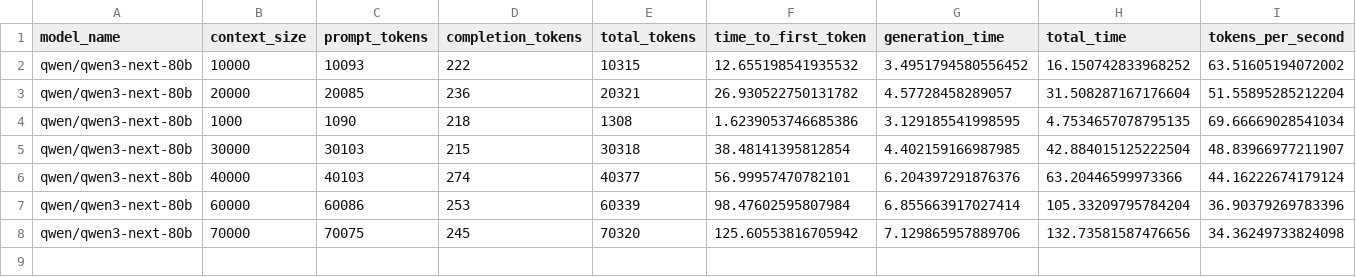
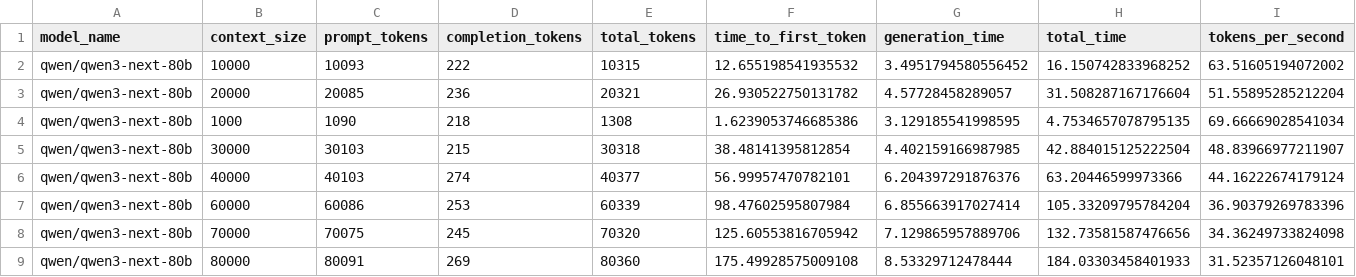
Before and after one commit to latent-variable/LM-Studio-Context-Size-Benchmark, a CSV file: results/qwen_qwen3-next-80b_results.csv, drawn as a sheet; only a part is shown; rows hold the shown columns only; the diff names each change by its address in the sheet, - before the commit and + after, or states it on an @@ line.

Commit message:
Update benchmark results and charts; add new performance data
- Updated the benchmark comparison charts in both PNG and SVG formats to reflect the latest performance metrics.
- Added a new entry to the `qwen_qwen3-next-80b_results.csv` file, including performance data for an additional context size.
- Adjusted timestamps in the results to ensure accurate tracking of benchmark runs.

```diff
--- a/results/qwen_qwen3-next-80b_results.csv
+++ b/results/qwen_qwen3-next-80b_results.csv
+row 9: qwen/qwen3-next-80b | 80000 | 80091 | 269 | 80360 | 175.49928575009108 | 8.53329712478444 | 184.03303458401933 | 31.52357126048101
```
Also changed, not shown: 2 other files.
